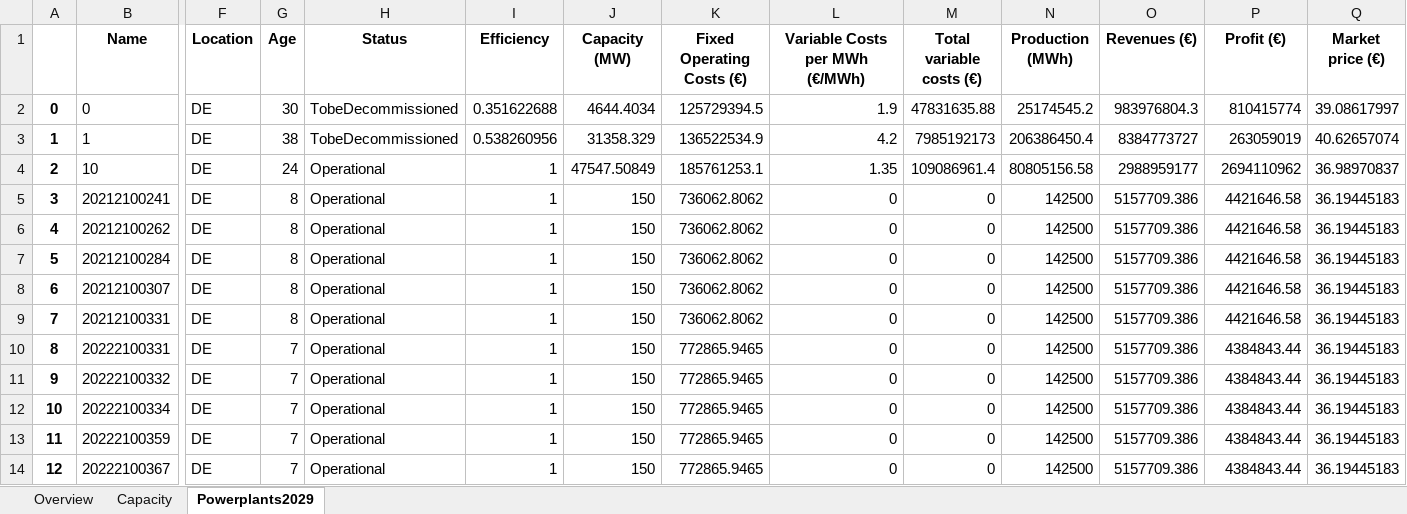
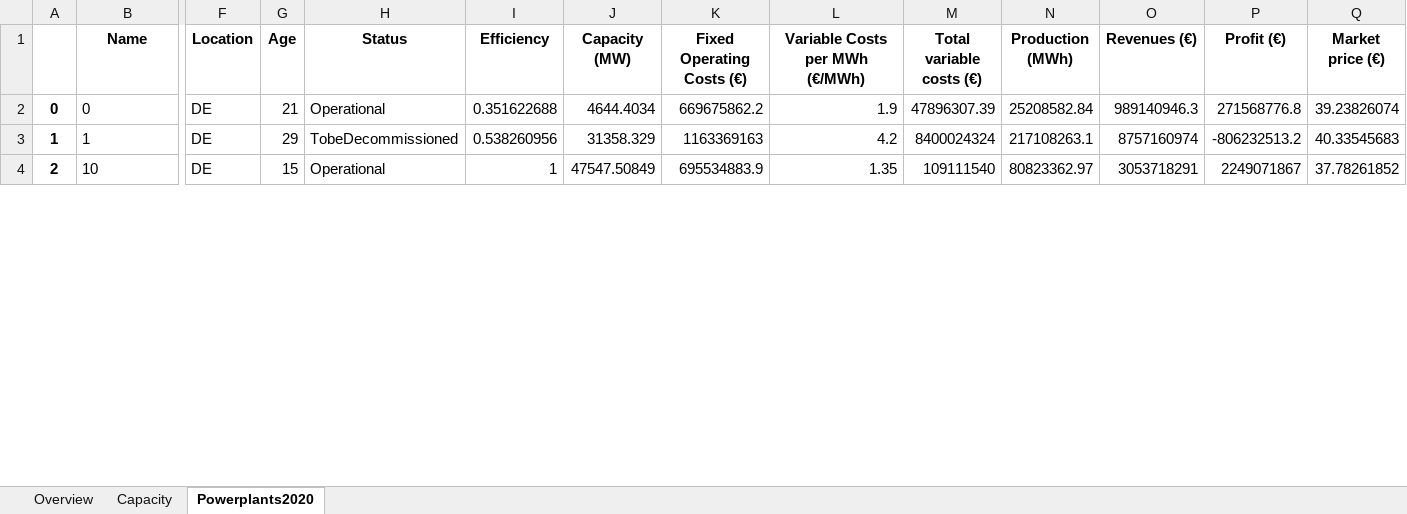
Before and after one commit to TradeRES/toolbox-amiris-emlab, an Excel workbook: emlabpy/Yearly_results.xlsx, sheet Powerplants2020, drawn as a sheet; only a part is shown, gaps mark what is left out; values as stored, in another font and other column widths than the file's, no borders; removed rows and columns are numbered as before the commit, all else as after; rows hold the shown columns only; the diff covers the shown part only; the diff names each change by its address in the sheet, - before the commit and + after, or states it on an @@ line.

```diff
--- a/emlabpy/Yearly_results.xlsx (sheet Powerplants2020)
+++ b/emlabpy/Yearly_results.xlsx (sheet Powerplants2020)
-sheet tab: Powerplants2029
+sheet tab: Powerplants2020
-G2 (Age): 30
+G2 (Age): 21
-H2 (Status): TobeDecommissioned
+H2 (Status): Operational
-K2 (Fixed Operating Costs (€)): 125729394.5
+K2 (Fixed Operating Costs (€)): 669675862.2
-M2 (Total variable costs (€)): 47831635.88
+M2 (Total variable costs (€)): 47896307.39
-N2 (Production (MWh)): 25174545.2
+N2 (Production (MWh)): 25208582.84
-O2 (Revenues (€)): 983976804.3
+O2 (Revenues (€)): 989140946.3
-P2 (Profit (€)): 810415774
+P2 (Profit (€)): 271568776.8
-Q2 (Market price (€)): 39.08617997
+Q2 (Market price (€)): 39.23826074
-G3 (Age): 38
+G3 (Age): 29
-K3 (Fixed Operating Costs (€)): 136522534.9
+K3 (Fixed Operating Costs (€)): 1163369163
-M3 (Total variable costs (€)): 7985192173
+M3 (Total variable costs (€)): 8400024324
-N3 (Production (MWh)): 206386450.4
+N3 (Production (MWh)): 217108263.1
-O3 (Revenues (€)): 8384773727
+O3 (Revenues (€)): 8757160974
-P3 (Profit (€)): 263059019
+P3 (Profit (€)): -806232513.2
-Q3 (Market price (€)): 40.62657074
+Q3 (Market price (€)): 40.33545683
-G4 (Age): 24
+G4 (Age): 15
-K4 (Fixed Operating Costs (€)): 185761253.1
+K4 (Fixed Operating Costs (€)): 695534883.9
-M4 (Total variable costs (€)): 109086961.4
+M4 (Total variable costs (€)): 109111540
-N4 (Production (MWh)): 80805156.58
+N4 (Production (MWh)): 80823362.97
-O4 (Revenues (€)): 2988959177
+O4 (Revenues (€)): 3053718291
-P4 (Profit (€)): 2694110962
+P4 (Profit (€)): 2249071867
-Q4 (Market price (€)): 36.98970837
+Q4 (Market price (€)): 37.78261852
-row 5: 3 | 20212100241 | DE | 8 | Operational | 1 | 150 | 736062.8062 | 0 | 0 | 142500 | 5157709.386 | 4421646.58 | 36.19445183
-row 6: 4 | 20212100262 | DE | 8 | Operational | 1 | 150 | 736062.8062 | 0 | 0 | 142500 | 5157709.386 | 4421646.58 | 36.19445183
-row 7: 5 | 20212100284 | DE | 8 | Operational | 1 | 150 | 736062.8062 | 0 | 0 | 142500 | 5157709.386 | 4421646.58 | 36.19445183
-row 8: 6 | 20212100307 | DE | 8 | Operational | 1 | 150 | 736062.8062 | 0 | 0 | 142500 | 5157709.386 | 4421646.58 | 36.19445183
-row 9: 7 | 20212100331 | DE | 8 | Operational | 1 | 150 | 736062.8062 | 0 | 0 | 142500 | 5157709.386 | 4421646.58 | 36.19445183
-row 10: 8 | 20222100331 | DE | 7 | Operational | 1 | 150 | 772865.9465 | 0 | 0 | 142500 | 5157709.386 | 4384843.44 | 36.19445183
-row 11: 9 | 20222100332 | DE | 7 | Operational | 1 | 150 | 772865.9465 | 0 | 0 | 142500 | 5157709.386 | 4384843.44 | 36.19445183
-row 12: 10 | 20222100334 | DE | 7 | Operational | 1 | 150 | 772865.9465 | 0 | 0 | 142500 | 5157709.386 | 4384843.44 | 36.19445183
-row 13: 11 | 20222100359 | DE | 7 | Operational | 1 | 150 | 772865.9465 | 0 | 0 | 142500 | 5157709.386 | 4384843.44 | 36.19445183
-row 14: 12 | 20222100367 | DE | 7 | Operational | 1 | 150 | 772865.9465 | 0 | 0 | 142500 | 5157709.386 | 4384843.44 | 36.19445183
```
Also changed, not shown: 1 added row, 62 removed rows, 48 edited cells and row numbers in column A elsewhere in this sheet, sheet Capacity, sheet Overview, amiris_workflow/amiris_data_structure.xlsx, data/Coupling Config.xlsx, 7 other files.
